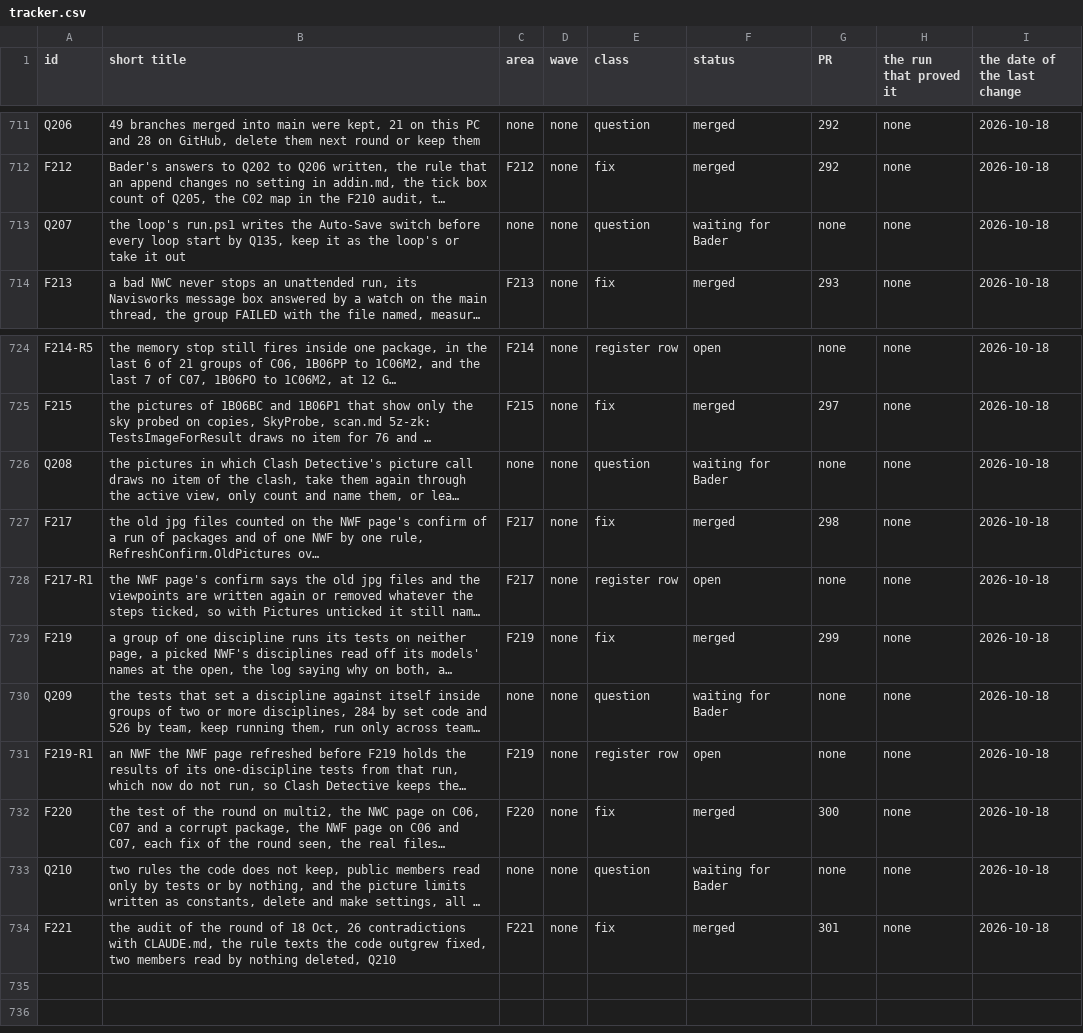
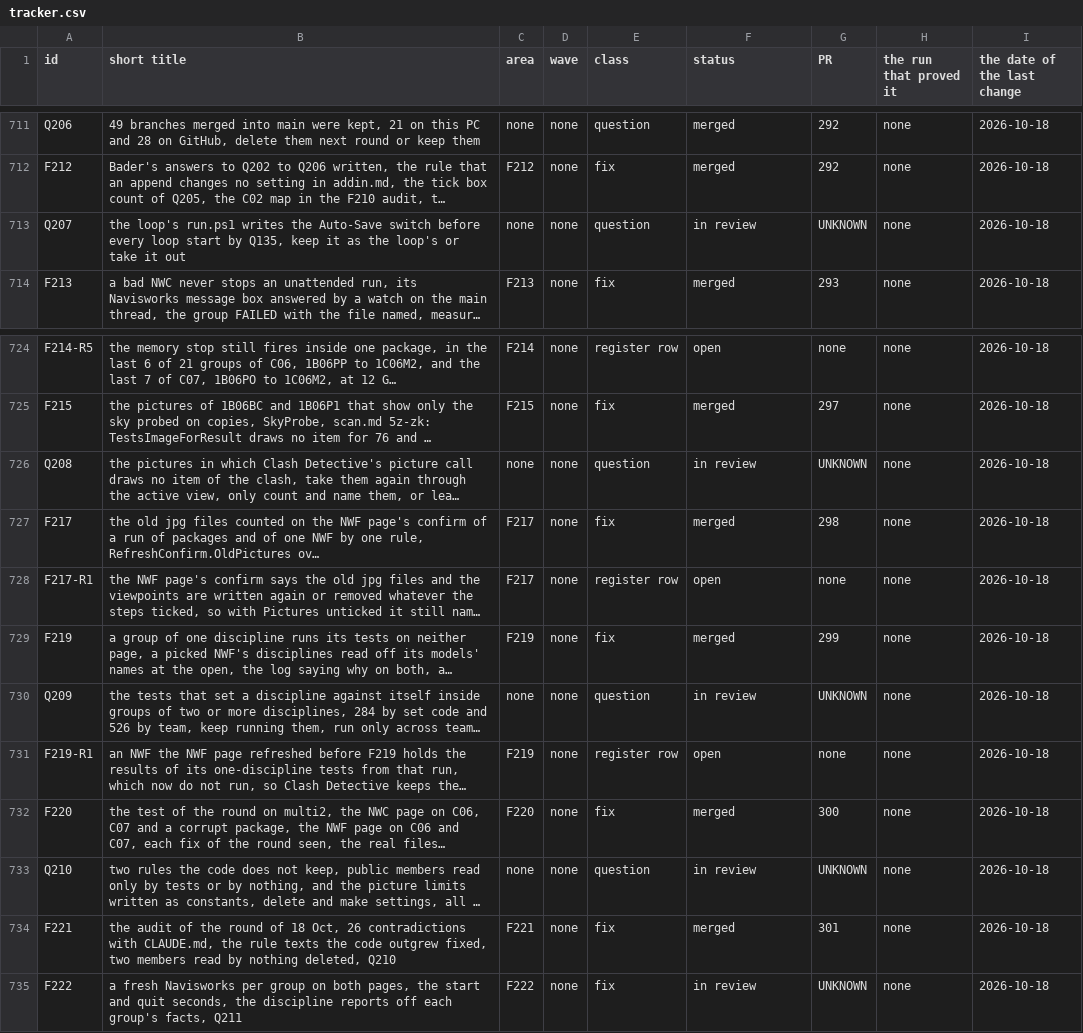
Before and after one commit to baderrahal/PAR_NWC-Federator-V2, a CSV file: steps/tracker.csv, drawn as a sheet; only a part is shown, gaps mark what is left out; long unchanged cells end in …; the diff names each change by its address in the sheet, - before the commit and + after, or states it on an @@ line.

Commit message:
F222 Q211, a fresh Navisworks per group on both pages, the plan of the round and Bader's answers to Q207 to Q211
The order names one unit a group, its package and its NWF, the runner starts one Navisworks a group and adds up the
seconds of every start and quit, each group's own window runs its one group and writes its result with its files and its
discipline facts, and the window that started the run writes each package's discipline workbooks off them before the
joined RESULT, which names every group. The round's plan is the newest entry of steps\history\log.md.

```diff
--- a/steps/tracker.csv
+++ b/steps/tracker.csv
-F713 (status): waiting for Bader
+F713 (status): in review
-G713 (PR): none
+G713 (PR): UNKNOWN
-F726 (status): waiting for Bader
+F726 (status): in review
-G726 (PR): none
+G726 (PR): UNKNOWN
-F730 (status): waiting for Bader
+F730 (status): in review
-G730 (PR): none
+G730 (PR): UNKNOWN
-F733 (status): waiting for Bader
+F733 (status): in review
-G733 (PR): none
+G733 (PR): UNKNOWN
+row 735: F222 | a fresh Navisworks per group on both pages, the start and quit seconds, the discipline reports off each group's facts, Q211 | F222 | none | fix | in review | UNKNOWN | none | 2026-10-18
```
Also changed, not shown: 20 other files.
